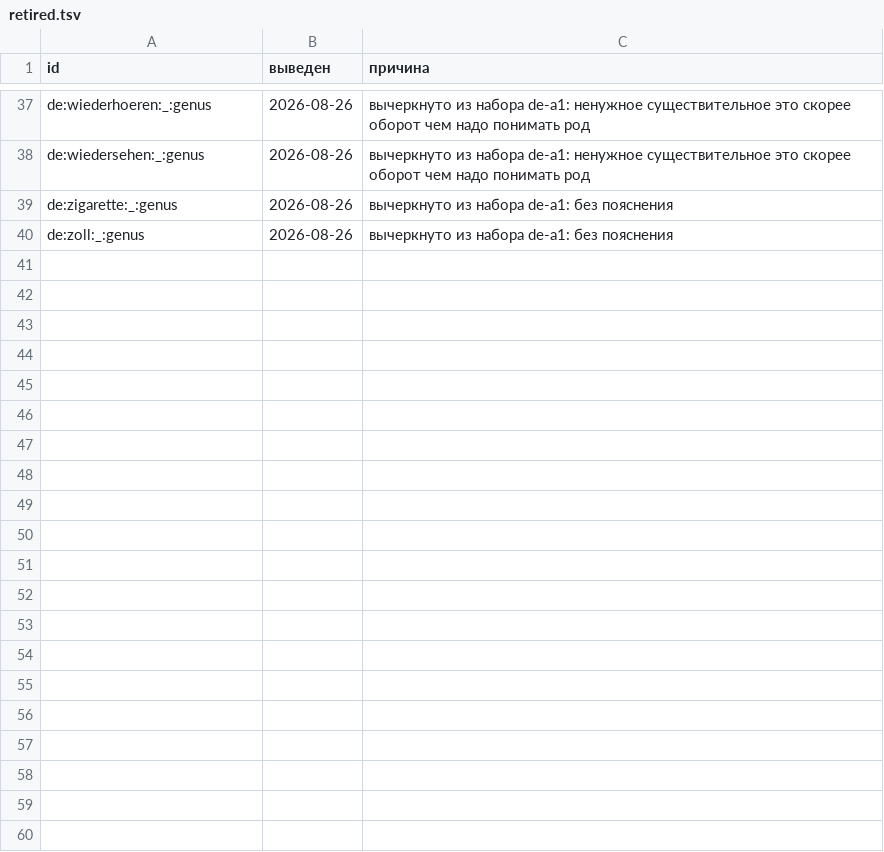
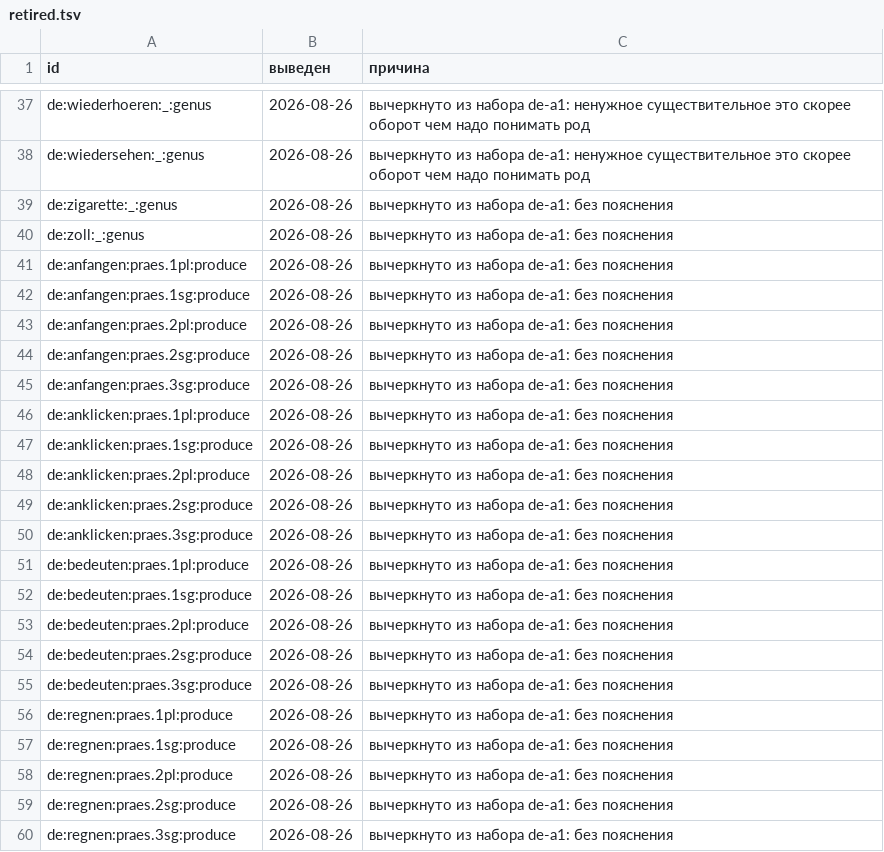
Before and after one commit to Vladimir-cpp/cards-app-data, a TSV file: decks/retired.tsv, drawn as a sheet; only a part is shown, gaps mark what is left out; the diff names each change by its address in the sheet, - before the commit and + after, or states it on an @@ line.

```diff
--- a/decks/retired.tsv
+++ b/decks/retired.tsv
+row 41: de:anfangen:praes.1pl:produce | 2026-08-26 | вычеркнуто из набора de-a1: без пояснения
+row 42: de:anfangen:praes.1sg:produce | 2026-08-26 | вычеркнуто из набора de-a1: без пояснения
+row 43: de:anfangen:praes.2pl:produce | 2026-08-26 | вычеркнуто из набора de-a1: без пояснения
+row 44: de:anfangen:praes.2sg:produce | 2026-08-26 | вычеркнуто из набора de-a1: без пояснения
+row 45: de:anfangen:praes.3sg:produce | 2026-08-26 | вычеркнуто из набора de-a1: без пояснения
+row 46: de:anklicken:praes.1pl:produce | 2026-08-26 | вычеркнуто из набора de-a1: без пояснения
+row 47: de:anklicken:praes.1sg:produce | 2026-08-26 | вычеркнуто из набора de-a1: без пояснения
+row 48: de:anklicken:praes.2pl:produce | 2026-08-26 | вычеркнуто из набора de-a1: без пояснения
+row 49: de:anklicken:praes.2sg:produce | 2026-08-26 | вычеркнуто из набора de-a1: без пояснения
+row 50: de:anklicken:praes.3sg:produce | 2026-08-26 | вычеркнуто из набора de-a1: без пояснения
+row 51: de:bedeuten:praes.1pl:produce | 2026-08-26 | вычеркнуто из набора de-a1: без пояснения
+row 52: de:bedeuten:praes.1sg:produce | 2026-08-26 | вычеркнуто из набора de-a1: без пояснения
+row 53: de:bedeuten:praes.2pl:produce | 2026-08-26 | вычеркнуто из набора de-a1: без пояснения
+row 54: de:bedeuten:praes.2sg:produce | 2026-08-26 | вычеркнуто из набора de-a1: без пояснения
+row 55: de:bedeuten:praes.3sg:produce | 2026-08-26 | вычеркнуто из набора de-a1: без пояснения
+row 56: de:regnen:praes.1pl:produce | 2026-08-26 | вычеркнуто из набора de-a1: без пояснения
+row 57: de:regnen:praes.1sg:produce | 2026-08-26 | вычеркнуто из набора de-a1: без пояснения
+row 58: de:regnen:praes.2pl:produce | 2026-08-26 | вычеркнуто из набора de-a1: без пояснения
+row 59: de:regnen:praes.2sg:produce | 2026-08-26 | вычеркнуто из набора de-a1: без пояснения
+row 60: de:regnen:praes.3sg:produce | 2026-08-26 | вычеркнуто из набора de-a1: без пояснения
```
Also changed, not shown: decks/data/de_verbs.csv, decks/data/lexemes.csv, 10 other files.
